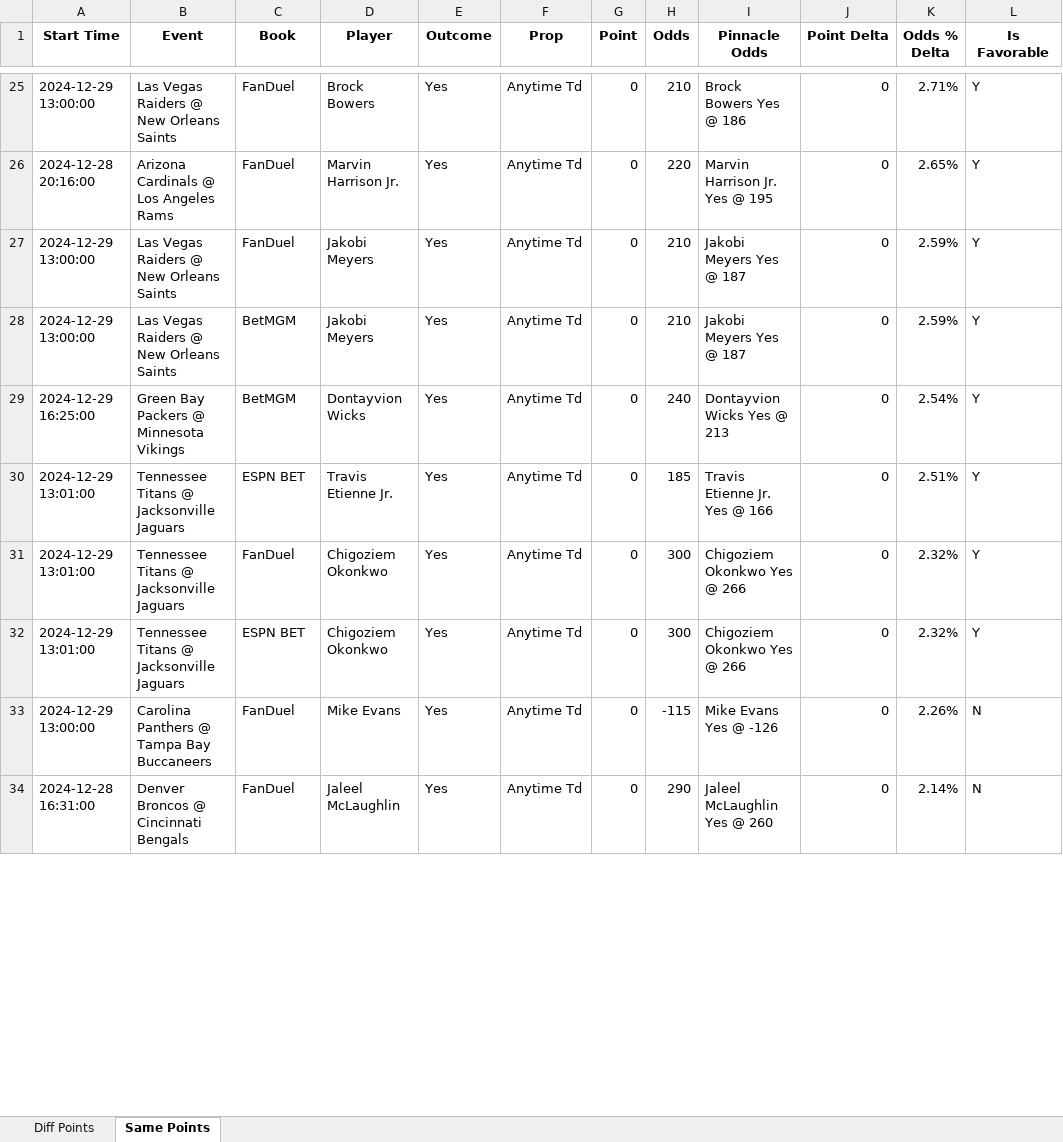
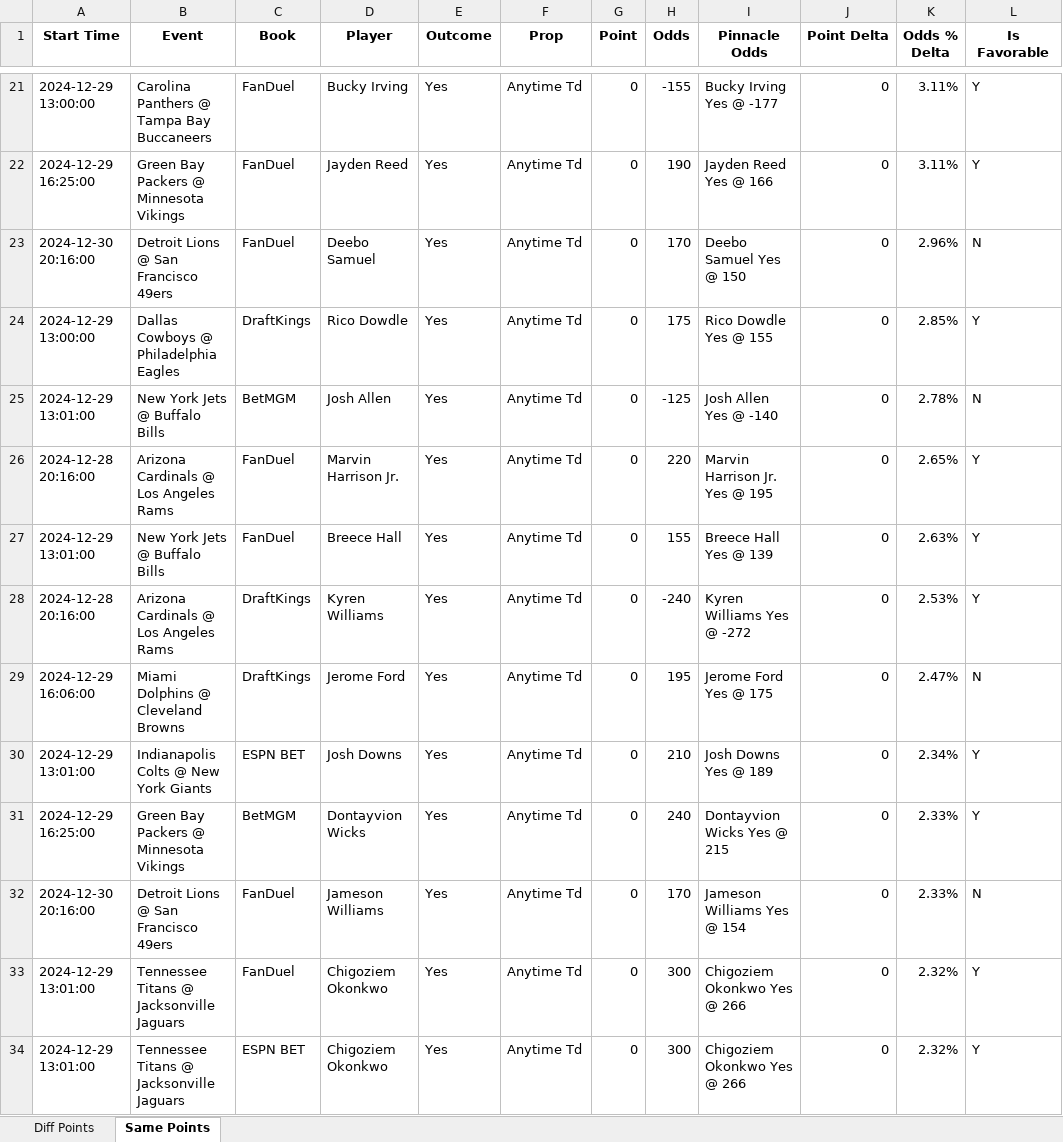
Before and after one commit to rahulShahCode/player-props-scraper, an Excel workbook: player_props.xlsx, sheet Same Points, drawn as a sheet; only a part is shown, gaps mark what is left out; values as stored, in another font and other column widths than the file's, no borders; removed rows and columns are numbered as before the commit, all else as after; the diff covers the shown part only; the diff names each change by its address in the sheet, - before the commit and + after, or states it on an @@ line.

```diff
--- a/player_props.xlsx (sheet Same Points)
+++ b/player_props.xlsx (sheet Same Points)
-B21 (Event): Las Vegas Raiders @ New Orleans Saints
+B21 (Event): Carolina Panthers @ Tampa Bay Buccaneers
-D21 (Player): Brock Bowers
+D21 (Player): Bucky Irving
-H21 (Odds): 210
+H21 (Odds): -155
-I21 (Pinnacle Odds): Brock Bowers Yes @ 186
+I21 (Pinnacle Odds): Bucky Irving Yes @ -177
-K21 (Odds % Delta): 2.71%
+K21 (Odds % Delta): 3.11%
+row 22: 2024-12-29 16:25:00 | Green Bay Packers @ Minnesota Vikings | FanDuel | Jayden Reed | Yes | Anytime Td | 0 | 190 | Jayden Reed Yes @ 166 | 0 | 3.11% | Y
+row 23: 2024-12-30 20:16:00 | Detroit Lions @ San Francisco 49ers | FanDuel | Deebo Samuel | Yes | Anytime Td | 0 | 170 | Deebo Samuel Yes @ 150 | 0 | 2.96% | N
+row 24: 2024-12-29 13:00:00 | Dallas Cowboys @ Philadelphia Eagles | DraftKings | Rico Dowdle | Yes | Anytime Td | 0 | 175 | Rico Dowdle Yes @ 155 | 0 | 2.85% | Y
+row 25: 2024-12-29 13:01:00 | New York Jets @ Buffalo Bills | BetMGM | Josh Allen | Yes | Anytime Td | 0 | -125 | Josh Allen Yes @ -140 | 0 | 2.78% | N
-A27 (Start Time): 2024-12-29 13:00:00
+A27 (Start Time): 2024-12-29 13:01:00
-B27 (Event): Las Vegas Raiders @ New Orleans Saints
+B27 (Event): New York Jets @ Buffalo Bills
-D27 (Player): Jakobi Meyers
+D27 (Player): Breece Hall
-H27 (Odds): 210
+H27 (Odds): 155
-I27 (Pinnacle Odds): Jakobi Meyers Yes @ 187
+I27 (Pinnacle Odds): Breece Hall Yes @ 139
-K27 (Odds % Delta): 2.59%
+K27 (Odds % Delta): 2.63%
+row 28: 2024-12-28 20:16:00 | Arizona Cardinals @ Los Angeles Rams | DraftKings | Kyren Williams | Yes | Anytime Td | 0 | -240 | Kyren Williams Yes @ -272 | 0 | 2.53% | Y
+row 29: 2024-12-29 16:06:00 | Miami Dolphins @ Cleveland Browns | DraftKings | Jerome Ford | Yes | Anytime Td | 0 | 195 | Jerome Ford Yes @ 175 | 0 | 2.47% | N
-A30 (Start Time): 2024-12-29 13:00:00
+A30 (Start Time): 2024-12-29 13:01:00
-B30 (Event): Las Vegas Raiders @ New Orleans Saints
+B30 (Event): Indianapolis Colts @ New York Giants
-C30 (Book): BetMGM
+C30 (Book): ESPN BET
-D30 (Player): Jakobi Meyers
+D30 (Player): Josh Downs
-I30 (Pinnacle Odds): Jakobi Meyers Yes @ 187
+I30 (Pinnacle Odds): Josh Downs Yes @ 189
-K30 (Odds % Delta): 2.59%
+K30 (Odds % Delta): 2.34%
-I31 (Pinnacle Odds): Dontayvion Wicks Yes @ 213
+I31 (Pinnacle Odds): Dontayvion Wicks Yes @ 215
-K31 (Odds % Delta): 2.54%
+K31 (Odds % Delta): 2.33%
-row 30: 2024-12-29 13:01:00 | Tennessee Titans @ Jacksonville Jaguars | ESPN BET | Travis Etienne Jr. | Yes | Anytime Td | 0 | 185 | Travis Etienne Jr. Yes @ 166 | 0 | 2.51% | Y
+row 32: 2024-12-30 20:16:00 | Detroit Lions @ San Francisco 49ers | FanDuel | Jameson Williams | Yes | Anytime Td | 0 | 170 | Jameson Williams Yes @ 154 | 0 | 2.33% | N
-row 33: 2024-12-29 13:00:00 | Carolina Panthers @ Tampa Bay Buccaneers | FanDuel | Mike Evans | Yes | Anytime Td | 0 | -115 | Mike Evans Yes @ -126 | 0 | 2.26% | N
-row 34: 2024-12-28 16:31:00 | Denver Broncos @ Cincinnati Bengals | FanDuel | Jaleel McLaughlin | Yes | Anytime Td | 0 | 290 | Jaleel McLaughlin Yes @ 260 | 0 | 2.14% | N
```
Also changed, not shown: 10 added rows, 19 removed rows and 137 edited cells elsewhere in this sheet, sheet Diff Points, 2 other files.
